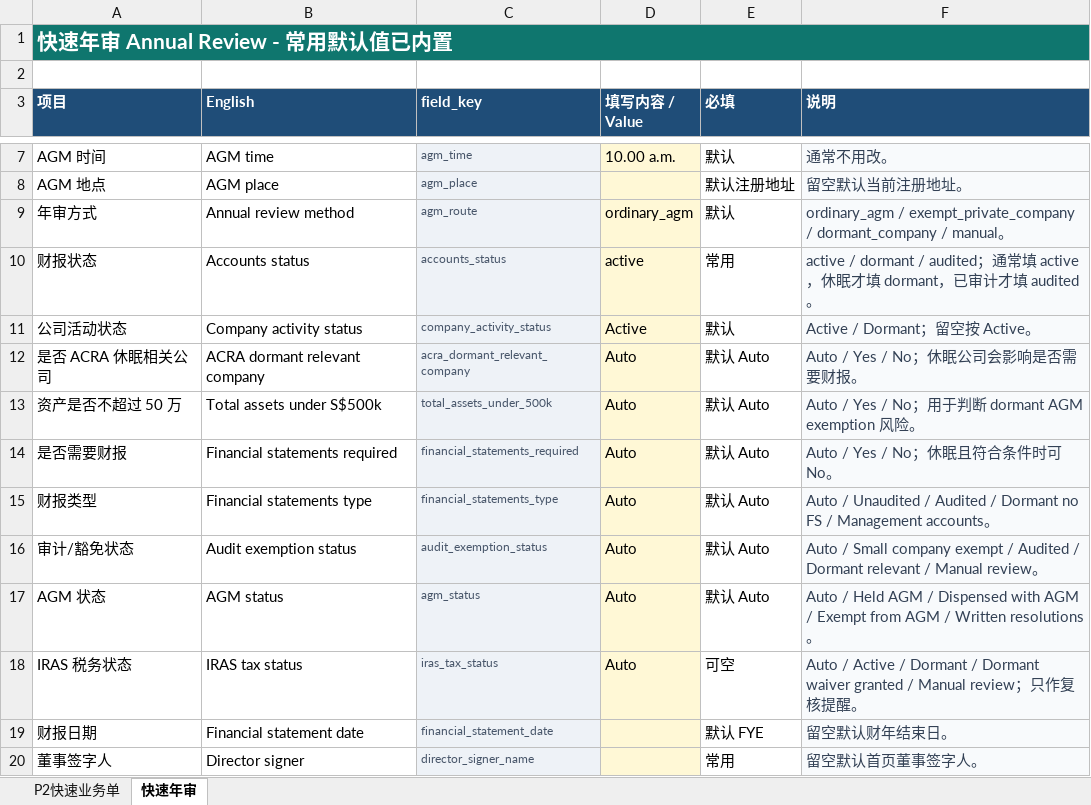
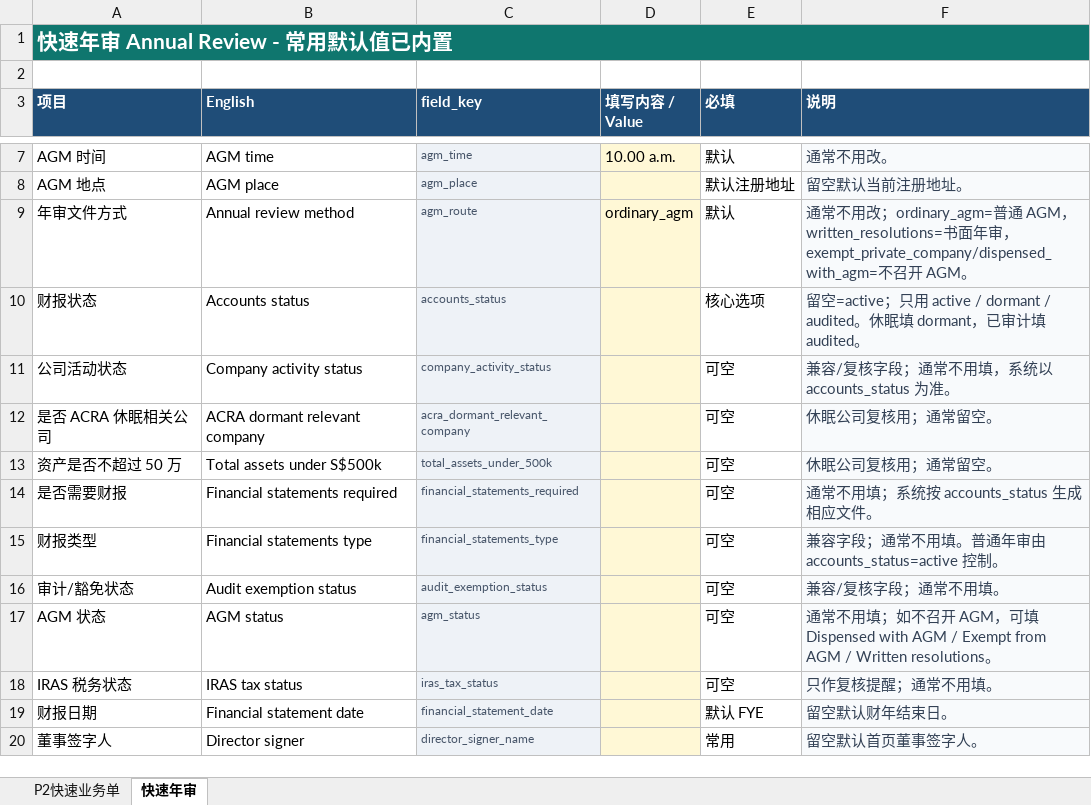
Before and after one commit to rf258963594-boop/codex, an Excel workbook: templates/import/P2_maintenance_annual_blank_v7.xlsx, sheet 快速年审, drawn as a sheet; only a part is shown, gaps mark what is left out; values as stored, in another font and other column widths than the file's, no borders; the diff names each change by its address in the sheet, - before the commit and + after, or states it on an @@ line.

```diff
--- a/templates/import/P2_maintenance_annual_blank_v7.xlsx (sheet 快速年审)
+++ b/templates/import/P2_maintenance_annual_blank_v7.xlsx (sheet 快速年审)
-A9 (项目): 年审方式
+A9 (项目): 年审文件方式
-F9 (说明): ordinary_agm / exempt_private_company / dormant_company / manual。
+F9 (说明): 通常不用改；ordinary_agm=普通 AGM，written_resolutions=书面年审，exempt_private_company/dispensed_with_agm=不召开 AGM。
-D10 (填写内容 / Value): active
+D10 (填写内容 / Value): (empty)
-E10 (必填): 常用
+E10 (必填): 核心选项
-F10 (说明): active / dormant / audited；通常填 active，休眠才填 dormant，已审计才填 audited。
+F10 (说明): 留空=active；只用 active / dormant / audited。休眠填 dormant，已审计填 audited。
-D11 (填写内容 / Value): Active
+D11 (填写内容 / Value): (empty)
-E11 (必填): 默认
+E11 (必填): 可空
-F11 (说明): Active / Dormant；留空按 Active。
+F11 (说明): 兼容/复核字段；通常不用填，系统以 accounts_status 为准。
-D12:D18 (填写内容 / Value): Auto
+D12:D18 (填写内容 / Value): (empty)
-E12:E17 (必填): 默认 Auto
+E12:E17 (必填): 可空
-F12 (说明): Auto / Yes / No；休眠公司会影响是否需要财报。
+F12 (说明): 休眠公司复核用；通常留空。
-F13 (说明): Auto / Yes / No；用于判断 dormant AGM exemption 风险。
+F13 (说明): 休眠公司复核用；通常留空。
-F14 (说明): Auto / Yes / No；休眠且符合条件时可 No。
+F14 (说明): 通常不用填；系统按 accounts_status 生成相应文件。
-F15 (说明): Auto / Unaudited / Audited / Dormant no FS / Management accounts。
+F15 (说明): 兼容字段；通常不用填。普通年审由 accounts_status=active 控制。
-F16 (说明): Auto / Small company exempt / Audited / Dormant relevant / Manual review。
+F16 (说明): 兼容/复核字段；通常不用填。
-F17 (说明): Auto / Held AGM / Dispensed with…
+F17 (说明): 通常不用填；如不召开 AGM，可填 Dispensed with…
-F18 (说明): Auto / Active / Dormant / Dormant waiver granted / Manual review；只作复核提醒。
+F18 (说明): 只作复核提醒；通常不用填。
```
Also changed, not shown: templates/import/P2_maintenance_annual_sample_v7.xlsx, 14 other files.
